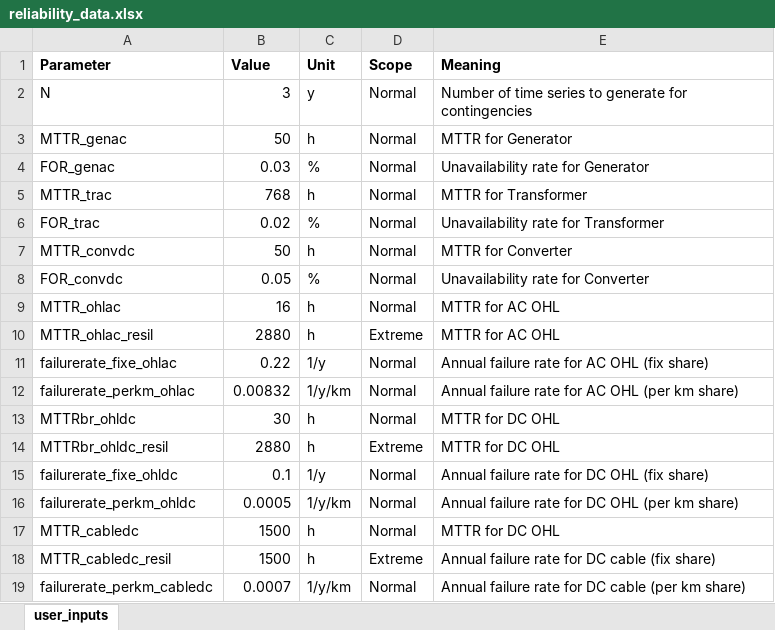
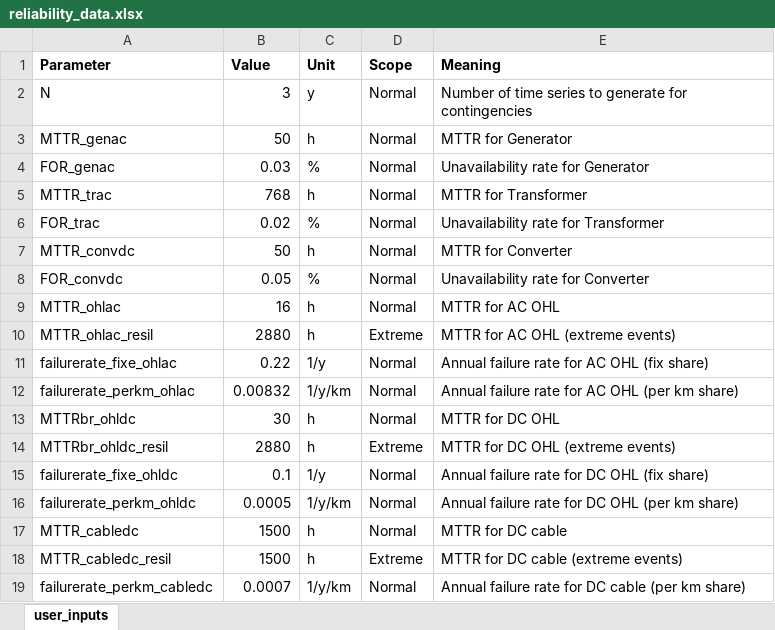
Before and after one commit to HVDC-WISE/HVDCWISE_TEA.jl, an Excel workbook: templates/reliability_data.xlsx, sheet user_inputs, drawn as a sheet; values as stored, in another font and other column widths than the file's, no borders; the diff names each change by its address in the sheet, - before the commit and + after, or states it on an @@ line.

```diff
--- a/templates/reliability_data.xlsx (sheet user_inputs)
+++ b/templates/reliability_data.xlsx (sheet user_inputs)
-E10 (Meaning): MTTR for AC OHL
+E10 (Meaning): MTTR for AC OHL (extreme events)
-E14 (Meaning): MTTR for DC OHL
+E14 (Meaning): MTTR for DC OHL (extreme events)
-E17 (Meaning): MTTR for DC OHL
+E17 (Meaning): MTTR for DC cable
-E18 (Meaning): Annual failure rate for DC cable (fix share)
+E18 (Meaning): MTTR for DC cable (extreme events)
```
Also changed, not shown: templates/Macro_model.xlsx, templates/costs_data.xlsx, 8 other files.
